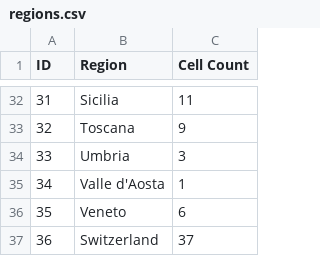
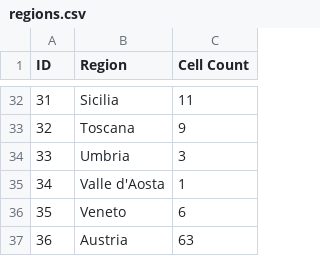
Before and after one commit to IvanRares/Licenta, a CSV file: python notebook/data/austria/regions.csv (was python notebook/data/switzerland/regions.csv), drawn as a sheet; only a part is shown, gaps mark what is left out.

Commit message:
Added austria

```diff
--- a/python notebook/data/switzerland/regions.csv
+++ b/python notebook/data/austria/regions.csv
@@ -36,2 +36,2 @@
 35,Veneto,6
-36,Switzerland,37
+36,Austria,63
```
Also changed, not shown: 5 other files.
